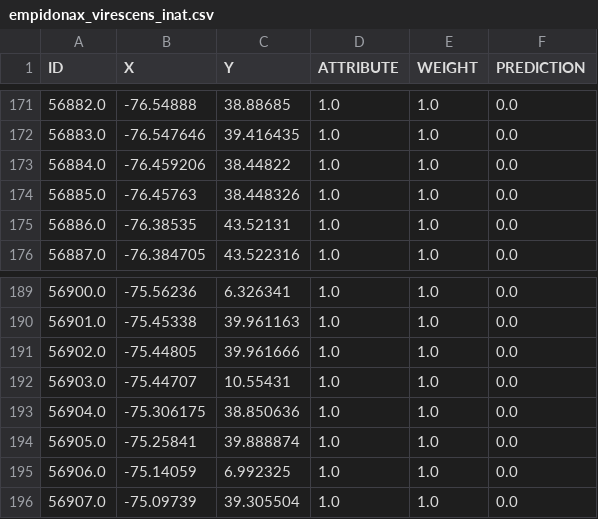
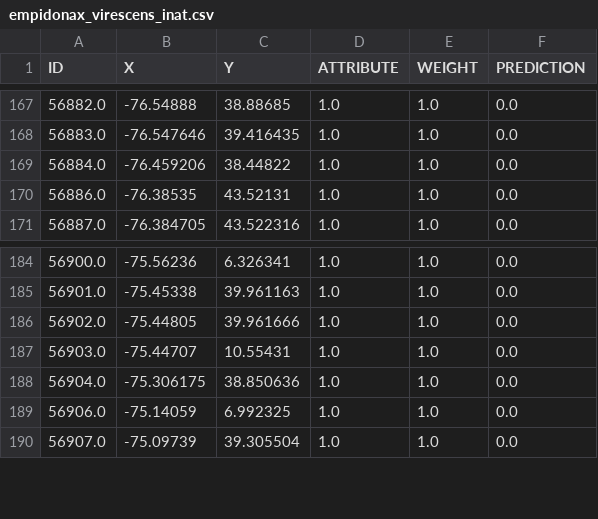
Before and after one commit to Guiming/PyCLKDE, a CSV file: data/localities/empidonax_virescens_inat.csv, drawn as a sheet; only a part is shown, gaps mark what is left out; the diff covers the shown part only.

```diff
--- a/data/localities/empidonax_virescens_inat.csv
+++ b/data/localities/empidonax_virescens_inat.csv
@@ -173,3 +169,2 @@ ID,X,Y,ATTRIBUTE,WEIGHT,PREDICTION
 56884.0,-76.459206,38.44822,1.0,1.0,0.0
-56885.0,-76.45763,38.448326,1.0,1.0,0.0
 56886.0,-76.38535,43.52131,1.0,1.0,0.0
@@ -193,3 +188,2 @@ ID,X,Y,ATTRIBUTE,WEIGHT,PREDICTION
 56904.0,-75.306175,38.850636,1.0,1.0,0.0
-56905.0,-75.25841,39.888874,1.0,1.0,0.0
 56906.0,-75.14059,6.992325,1.0,1.0,0.0
```
Also changed, not shown: 6 removed rows elsewhere in this file, 3 other files.
